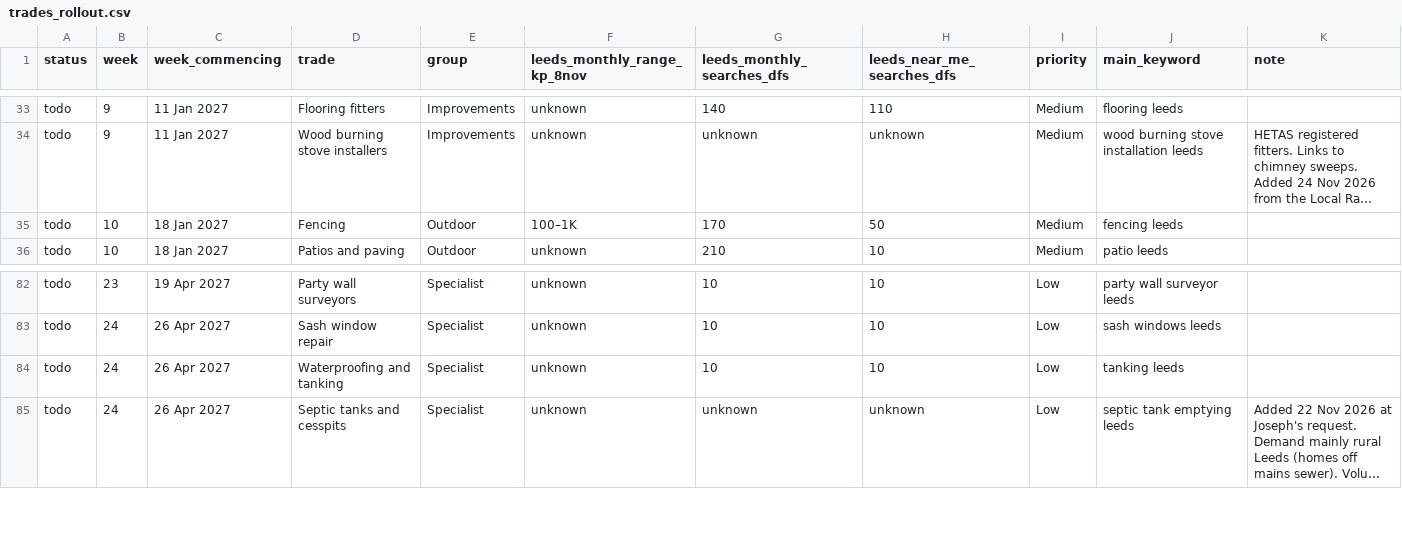
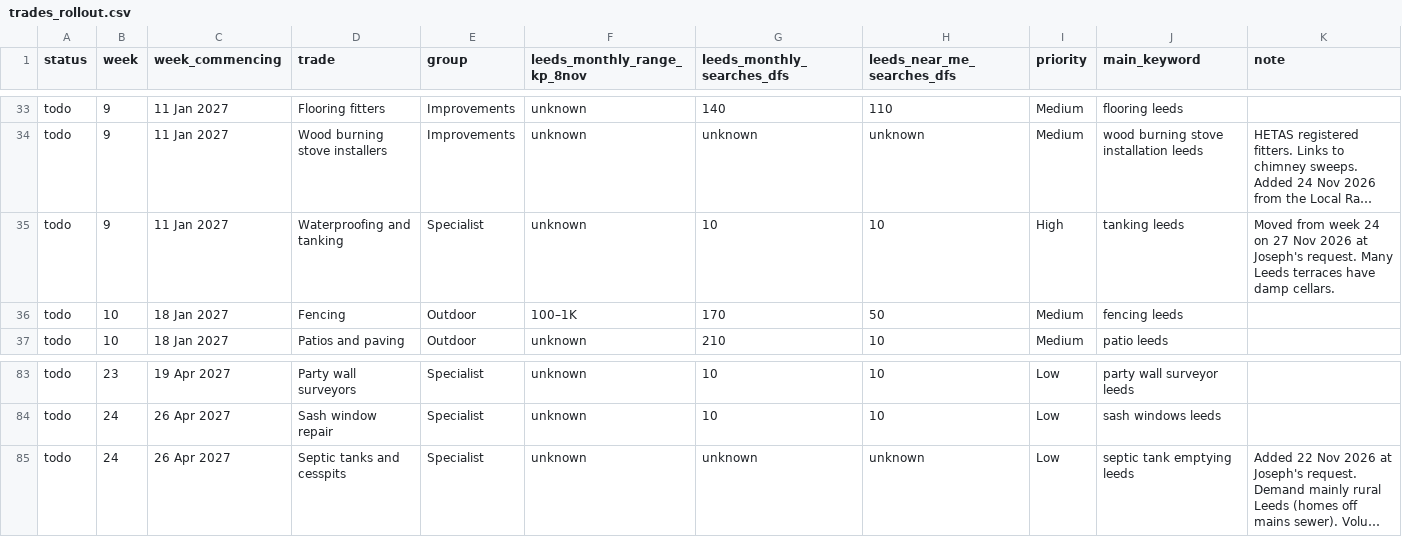
Before and after one commit to GaragesWirral/leedshomeguide, a CSV file: docs/plan/trades_rollout.csv, drawn as a sheet; only a part is shown, gaps mark what is left out; long unchanged cells end in …; removed rows and columns are numbered as before the commit, all else as after; the diff names each change by its address in the sheet, - before the commit and + after, or states it on an @@ line.

```diff
--- a/docs/plan/trades_rollout.csv
+++ b/docs/plan/trades_rollout.csv
+row 35: todo | 9 | 11 Jan 2027 | Waterproofing and tanking | Specialist | unknown | 10 | 10 | High | tanking leeds | Moved from week 24 on 27 Nov 2026 at Joseph's request. Many Leeds terraces have damp cellars.
-row 84: todo | 24 | 26 Apr 2027 | Waterproofing and tanking | Specialist | unknown | 10 | 10 | Low | tanking leeds
```
Also changed, not shown: docs/plan/cost_guides_rollout.csv, docs/plan/job_pages_rollout.csv.
